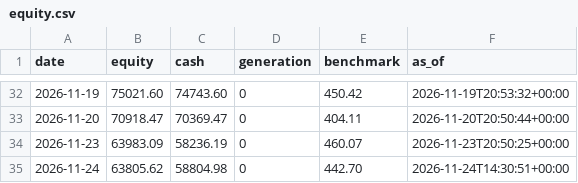
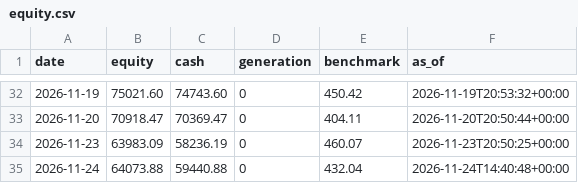
Before and after one commit to metrobasicsusa-wq/Zero-or-Hero, a CSV file: journal-s500/equity.csv, drawn as a sheet; only a part is shown, gaps mark what is left out.

Commit message:
journal: trading cycle 2026-11-24T14:40:49Z

```diff
--- a/journal-s500/equity.csv
+++ b/journal-s500/equity.csv
@@ -34,2 +34,2 @@ date,equity,cash,generation,benchmark,as_of
 2026-11-23,63983.09,58236.19,0,460.07,2026-11-23T20:50:25+00:00
-2026-11-24,63805.62,58804.98,0,442.70,2026-11-24T14:30:51+00:00
+2026-11-24,64073.88,59440.88,0,432.04,2026-11-24T14:40:48+00:00
```
Also changed, not shown: journal/equity.csv, 12 other files.
